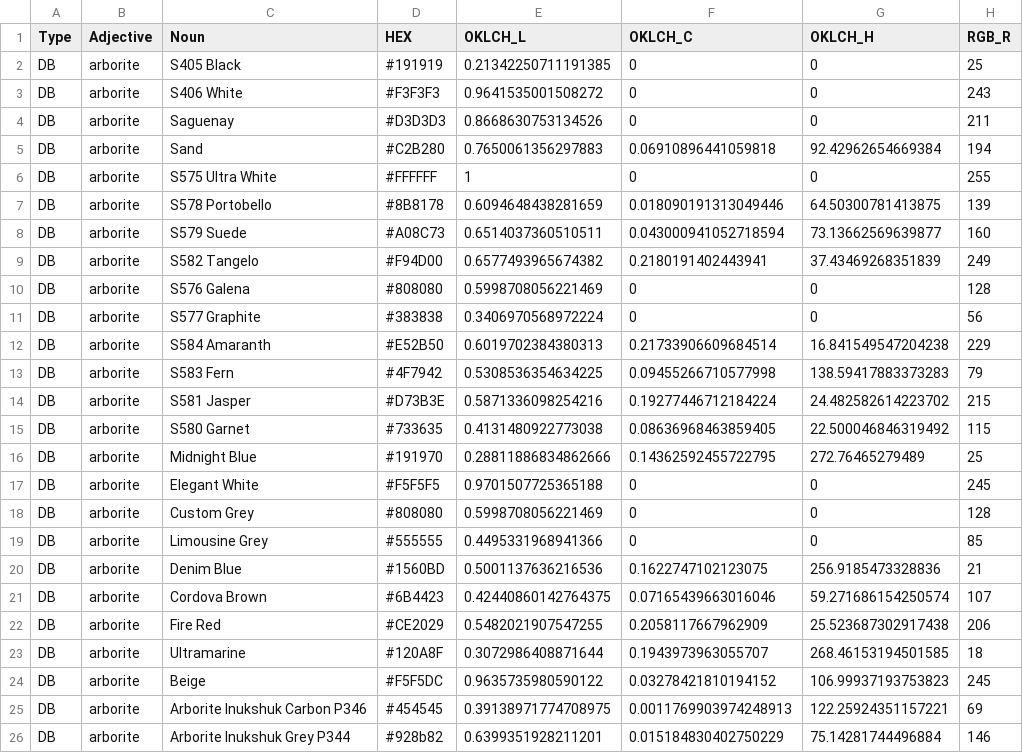
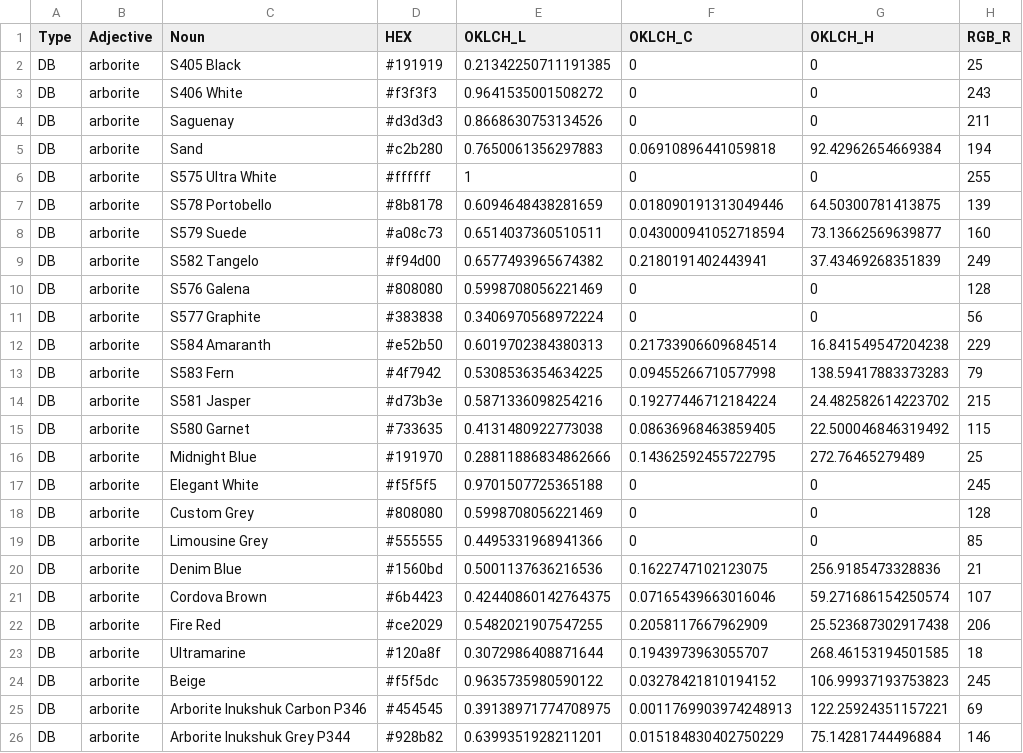
Before and after one commit to HC-SAMI/colorsamificator, a CSV file: data/arborite.csv, drawn as a sheet; only a part is shown; the diff names each change by its address in the sheet, - before the commit and + after, or states it on an @@ line.

```diff
--- a/data/arborite.csv
+++ b/data/arborite.csv
-D3 (HEX): #F3F3F3
+D3 (HEX): #f3f3f3
-D4 (HEX): #D3D3D3
+D4 (HEX): #d3d3d3
-D5 (HEX): #C2B280
+D5 (HEX): #c2b280
-D6 (HEX): #FFFFFF
+D6 (HEX): #ffffff
-D7 (HEX): #8B8178
+D7 (HEX): #8b8178
-D8 (HEX): #A08C73
+D8 (HEX): #a08c73
-D9 (HEX): #F94D00
+D9 (HEX): #f94d00
-D12 (HEX): #E52B50
+D12 (HEX): #e52b50
-D13 (HEX): #4F7942
+D13 (HEX): #4f7942
-D14 (HEX): #D73B3E
+D14 (HEX): #d73b3e
-D17 (HEX): #F5F5F5
+D17 (HEX): #f5f5f5
-D20 (HEX): #1560BD
+D20 (HEX): #1560bd
-D21 (HEX): #6B4423
+D21 (HEX): #6b4423
-D22 (HEX): #CE2029
+D22 (HEX): #ce2029
-D23 (HEX): #120A8F
+D23 (HEX): #120a8f
-D24 (HEX): #F5F5DC
+D24 (HEX): #f5f5dc
```
Also changed, not shown: data/agt.csv, data/egger.csv, 20 other files.
